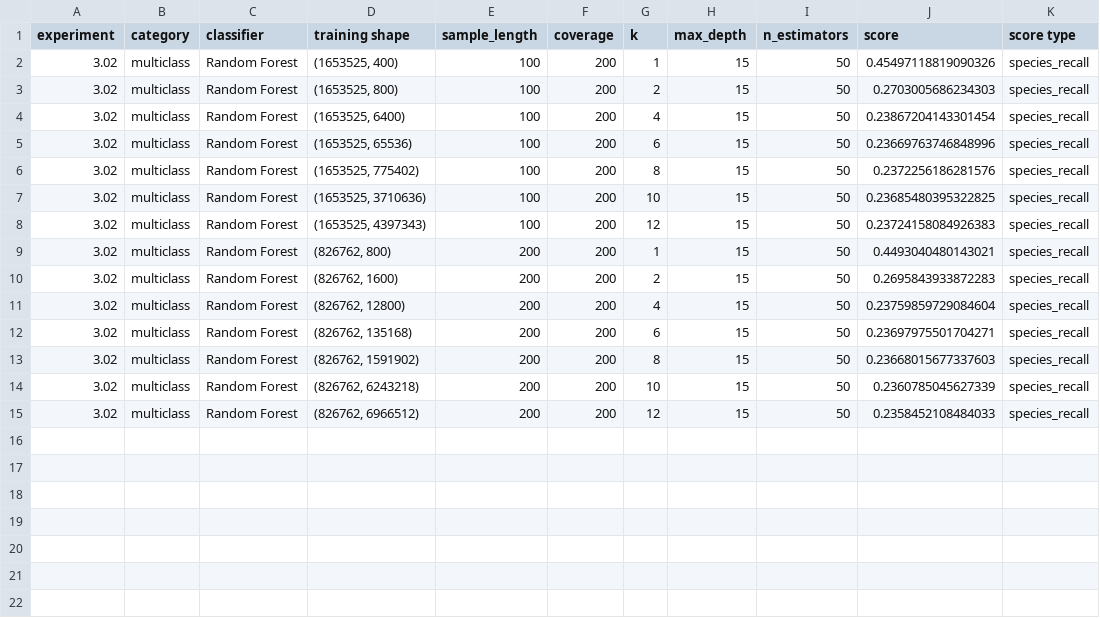
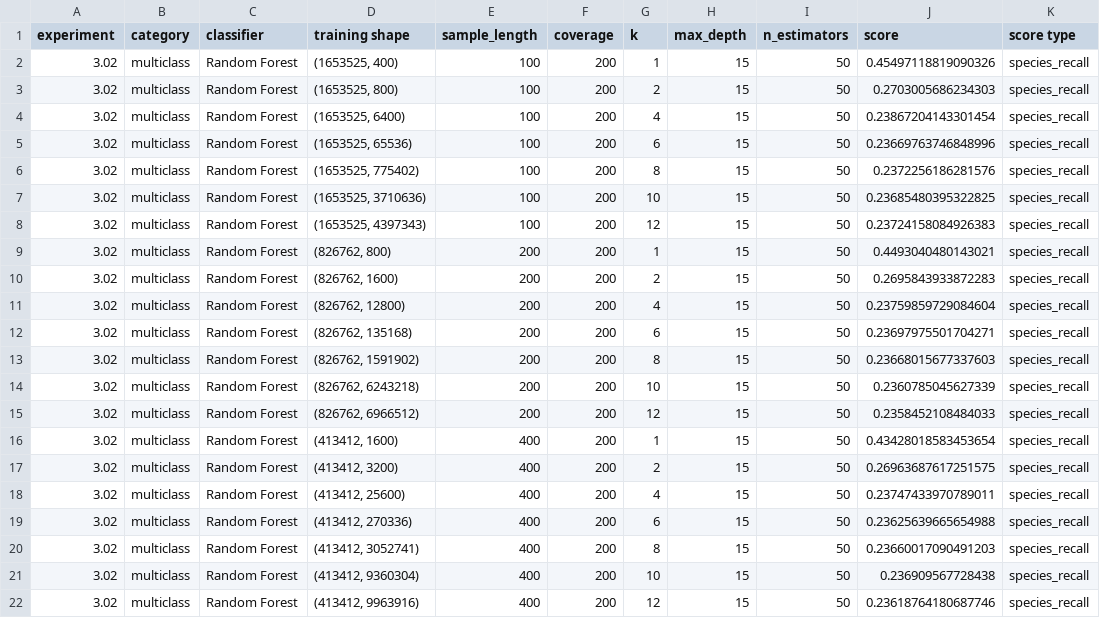
Before and after one commit to ryanquinnnelson/CMU-02620-Metagenomics, a CSV file: data/runs-10000/rf-multi.2021.04.07.13.09.35.csv, drawn as a sheet; the diff names each change by its address in the sheet, - before the commit and + after, or states it on an @@ line.

```diff
--- a/data/runs-10000/rf-multi.2021.04.07.13.09.35.csv
+++ b/data/runs-10000/rf-multi.2021.04.07.13.09.35.csv
+row 16: 3.02 | multiclass | Random Forest | (413412, 1600) | 400 | 200 | 1 | 15 | 50 | 0.43428018583453654 | species_recall
+row 17: 3.02 | multiclass | Random Forest | (413412, 3200) | 400 | 200 | 2 | 15 | 50 | 0.26963687617251575 | species_recall
+row 18: 3.02 | multiclass | Random Forest | (413412, 25600) | 400 | 200 | 4 | 15 | 50 | 0.23747433970789011 | species_recall
+row 19: 3.02 | multiclass | Random Forest | (413412, 270336) | 400 | 200 | 6 | 15 | 50 | 0.23625639665654988 | species_recall
+row 20: 3.02 | multiclass | Random Forest | (413412, 3052741) | 400 | 200 | 8 | 15 | 50 | 0.23660017090491203 | species_recall
+row 21: 3.02 | multiclass | Random Forest | (413412, 9360304) | 400 | 200 | 10 | 15 | 50 | 0.236909567728438 | species_recall
+row 22: 3.02 | multiclass | Random Forest | (413412, 9963916) | 400 | 200 | 12 | 15 | 50 | 0.23618764180687746 | species_recall
```
Also changed, not shown: 3 other files.
